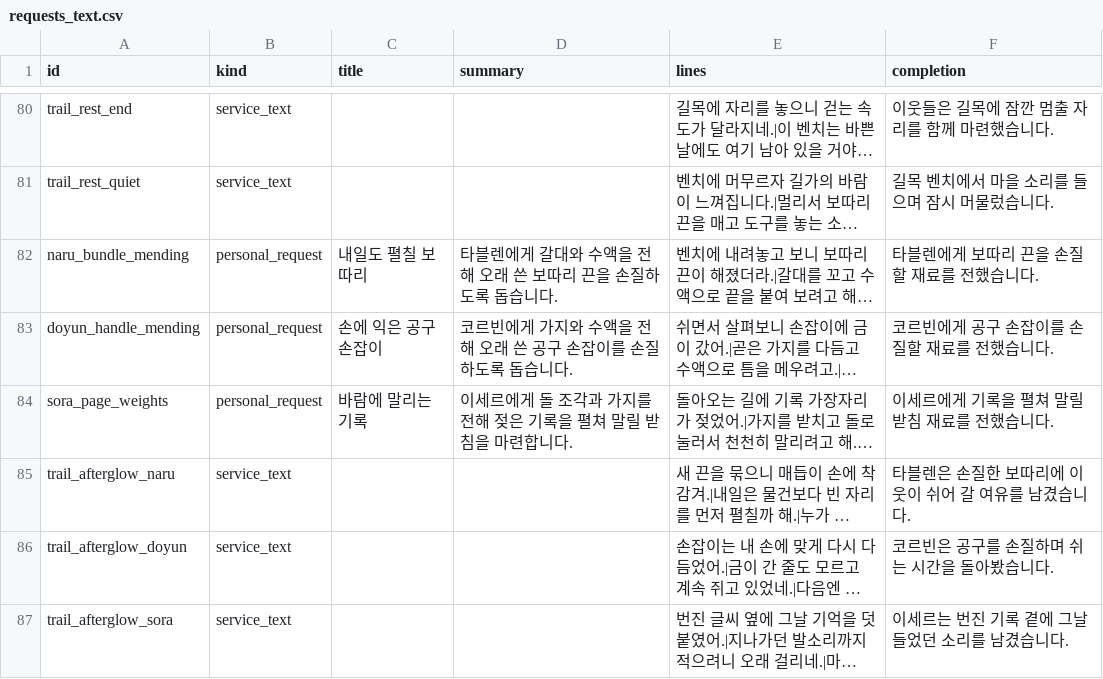
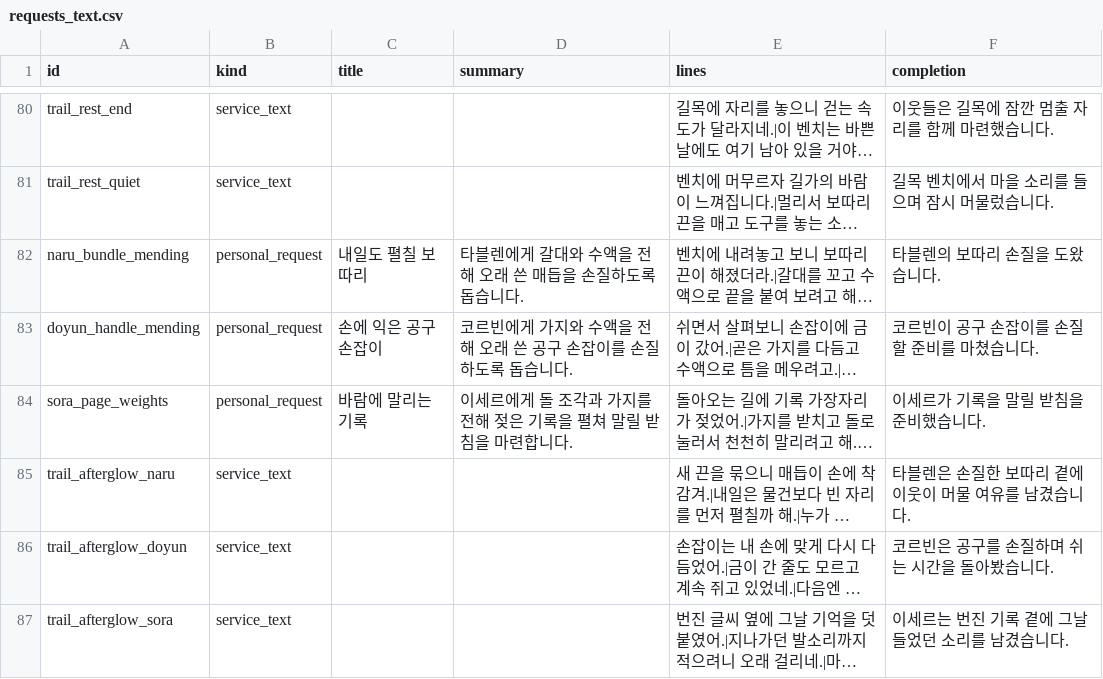
Before and after one commit to mayjohn66-cmd/project222, a CSV file: data/shop/requests/requests_text.csv, drawn as a sheet; only a part is shown, gaps mark what is left out; long unchanged cells end in …; the diff names each change by its address in the sheet, - before the commit and + after, or states it on an @@ line.

```diff
--- a/data/shop/requests/requests_text.csv
+++ b/data/shop/requests/requests_text.csv
-D82 (summary): 타블렌에게 갈대와 수액을 전해 오래 쓴 보따리 끈을 손질하도록 돕습니다.
+D82 (summary): 타블렌에게 갈대와 수액을 전해 오래 쓴 매듭을 손질하도록 돕습니다.
-F82 (completion): 타블렌에게 보따리 끈을 손질할 재료를 전했습니다.
+F82 (completion): 타블렌의 보따리 손질을 도왔습니다.
-F83 (completion): 코르빈에게 공구 손잡이를 손질할 재료를 전했습니다.
+F83 (completion): 코르빈이 공구 손잡이를 손질할 준비를 마쳤습니다.
-F84 (completion): 이세르에게 기록을 펼쳐 말릴 받침 재료를 전했습니다.
+F84 (completion): 이세르가 기록을 말릴 받침을 준비했습니다.
-F85 (completion): 타블렌은 손질한 보따리에 이웃이 쉬어 갈 여유를 남겼습니다.
+F85 (completion): 타블렌은 손질한 보따리 곁에 이웃이 머물 여유를 남겼습니다.
```
Also changed, not shown: 3 other files.
